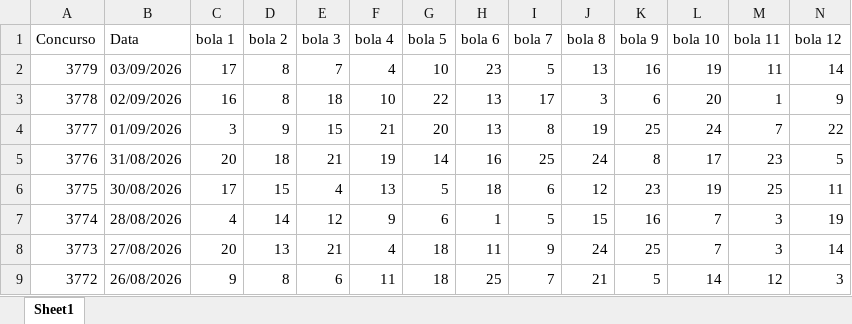
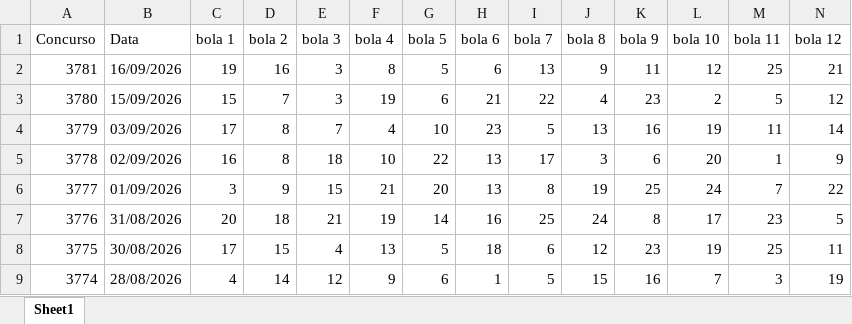
Before and after one commit to AlefMemTav/loto-ciencia, an Excel workbook: data/loto_facil_sorteio.xlsx, sheet Sheet1, drawn as a sheet; only a part is shown; the shorter side is filled out with more unchanged rows; values as stored, in another font and other column widths than the file's, no borders; rows hold the shown columns only; the diff names each change by its address in the sheet, - before the commit and + after, or states it on an @@ line.

```diff
--- a/data/loto_facil_sorteio.xlsx (sheet Sheet1)
+++ b/data/loto_facil_sorteio.xlsx (sheet Sheet1)
+row 2: 3781 | 16/09/2026 | 19 | 16 | 3 | 8 | 5 | 6 | 13 | 9 | 11 | 12 | 25 | 21
+row 3: 3780 | 15/09/2026 | 15 | 7 | 3 | 19 | 6 | 21 | 22 | 4 | 23 | 2 | 5 | 12
```
Also changed, not shown: data/loto_mania_sorteio.xlsx, data/quina_sorteio.xlsx.
